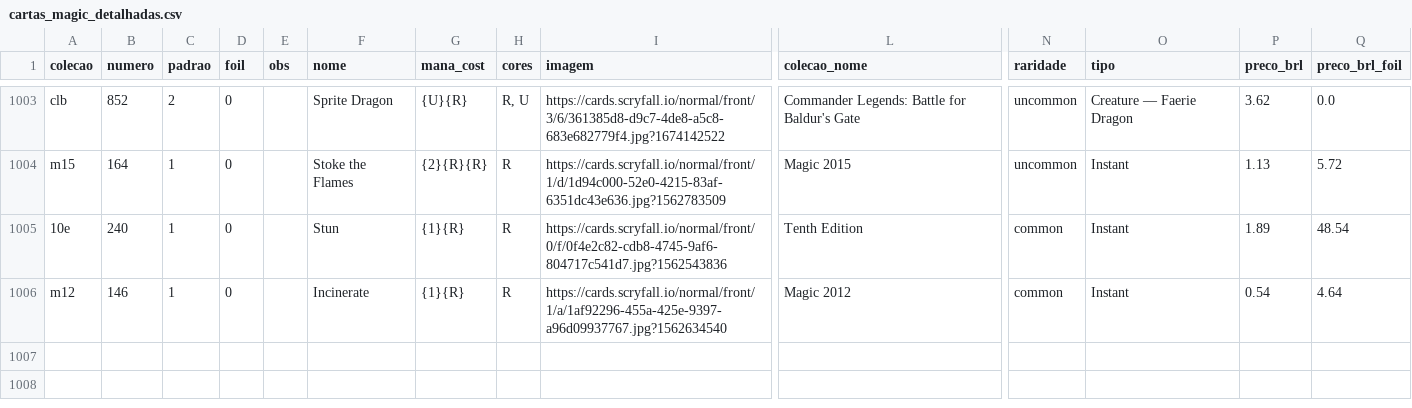
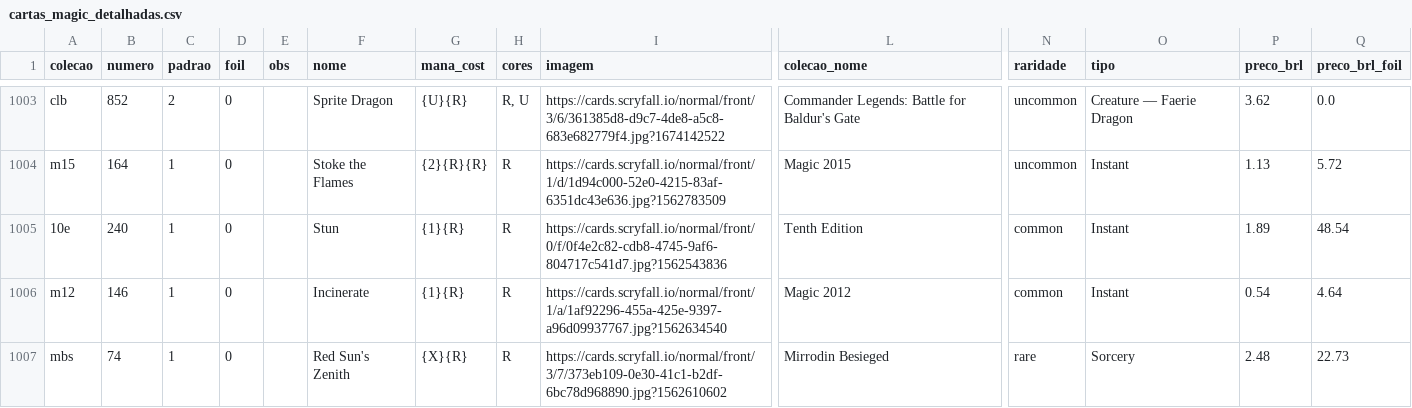
Before and after one commit to a-ruivo/mtg-cards-price-via-scryfall-api, a CSV file: cartas_magic_detalhadas.csv, drawn as a sheet; only a part is shown, gaps mark what is left out; rows hold the shown columns only; the diff names each change by its address in the sheet, - before the commit and + after, or states it on an @@ line.

Commit message:
Atualização incremental via Streamlit

```diff
--- a/cartas_magic_detalhadas.csv
+++ b/cartas_magic_detalhadas.csv
+row 1007: mbs | 74 | 1 | 0 |  | Red Sun's Zenith | {X}{R} | R | https://cards.scryfall.io/normal/front/3/7/373eb109-0e30-41c1-b2df-6bc78d968890.jpg?1562610602 | Mirrodin Besieged | rare | Sorcery | 2.48 | 22.73
```
